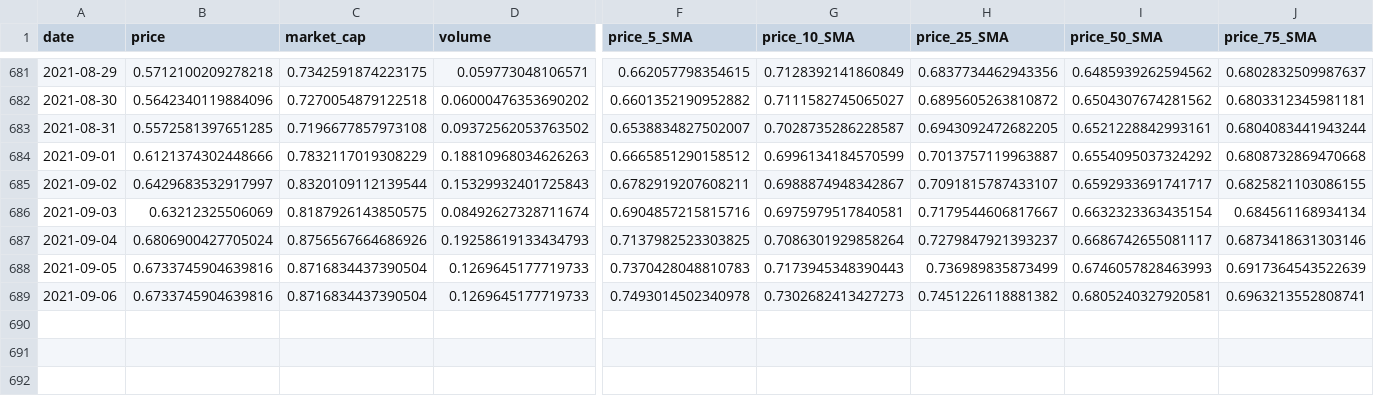
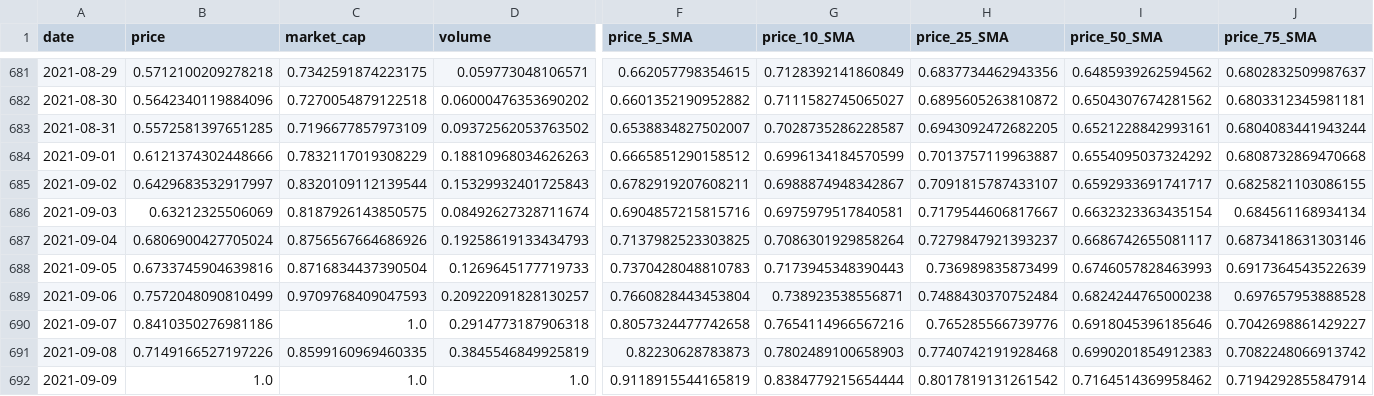
Before and after one commit to ChaosIsHarmony/Investment, a CSV file: datasets/clean/algorand_historical_data_clean.csv, drawn as a sheet; only a part is shown, gaps mark what is left out; rows hold the shown columns only; the diff covers the shown part only; the diff names each change by its address in the sheet, - before the commit and + after, or states it on an @@ line.

```diff
--- a/datasets/clean/algorand_historical_data_clean.csv
+++ b/datasets/clean/algorand_historical_data_clean.csv
-C683 (market_cap): 0.7196677857973108
+C683 (market_cap): 0.7196677857973109
-B689 (price): 0.6733745904639816
+B689 (price): 0.7572048090810499
-C689 (market_cap): 0.8716834437390504
+C689 (market_cap): 0.9709768409047593
-D689 (volume): 0.1269645177719733
+D689 (volume): 0.20922091828130257
-F689 (price_5_SMA): 0.7493014502340978
+F689 (price_5_SMA): 0.7660828443453804
-G689 (price_10_SMA): 0.7302682413427273
+G689 (price_10_SMA): 0.738923538556871
-H689 (price_25_SMA): 0.7451226118881382
+H689 (price_25_SMA): 0.7488430370752484
-I689 (price_50_SMA): 0.6805240327920581
+I689 (price_50_SMA): 0.6824244765000238
-J689 (price_75_SMA): 0.6963213552808741
+J689 (price_75_SMA): 0.697657953888528
+row 690: 2021-09-07 | 0.8410350276981186 | 1.0 | 0.2914773187906318 | 0.8057324477742658 | 0.7654114966567216 | 0.765285566739776 | 0.6918045396185646 | 0.7042698861429227
+row 691: 2021-09-08 | 0.7149166527197226 | 0.8599160969460335 | 0.3845546849925819 | 0.82230628783873 | 0.7802489100658903 | 0.7740742191928468 | 0.6990201854912383 | 0.7082248066913742
+row 692: 2021-09-09 | 1.0 | 1.0 | 1.0 | 0.9118915544165819 | 0.8384779215654444 | 0.8017819131261542 | 0.7164514369958462 | 0.7194292855847914
```
Also changed, not shown: 3 edited cells elsewhere in this file, datasets/clean/bitcoin_historical_data_clean.csv, datasets/clean/chainlink_historical_data_clean.csv, 21 other files.
